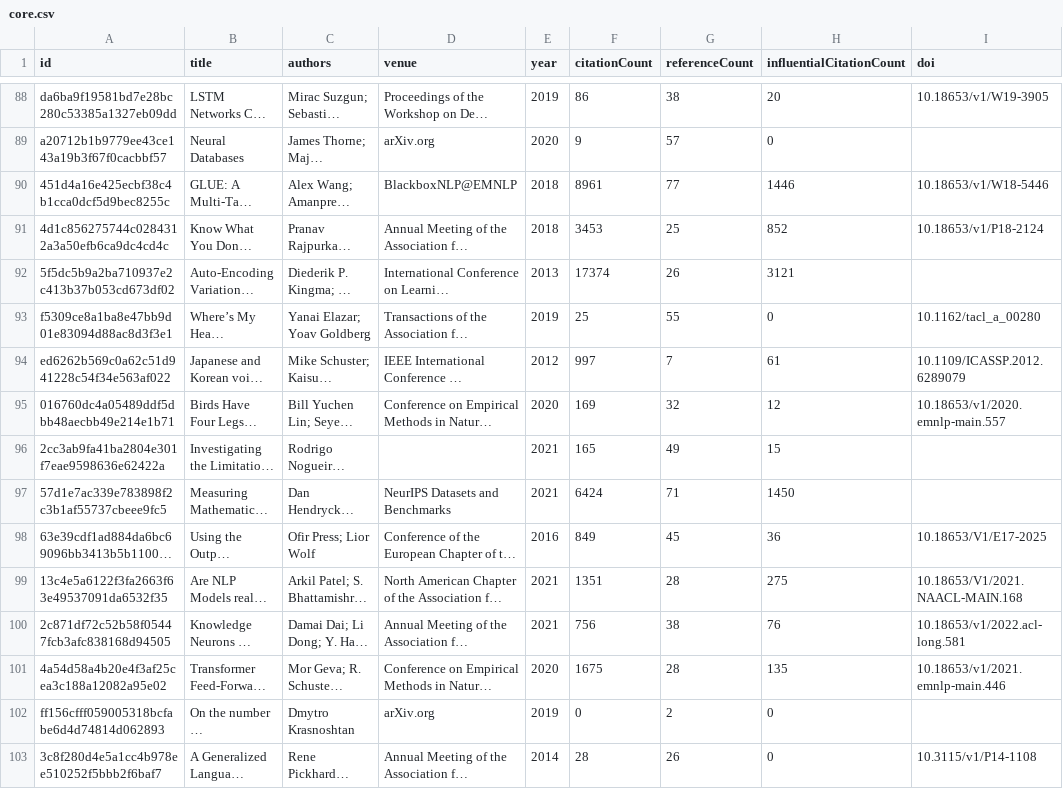
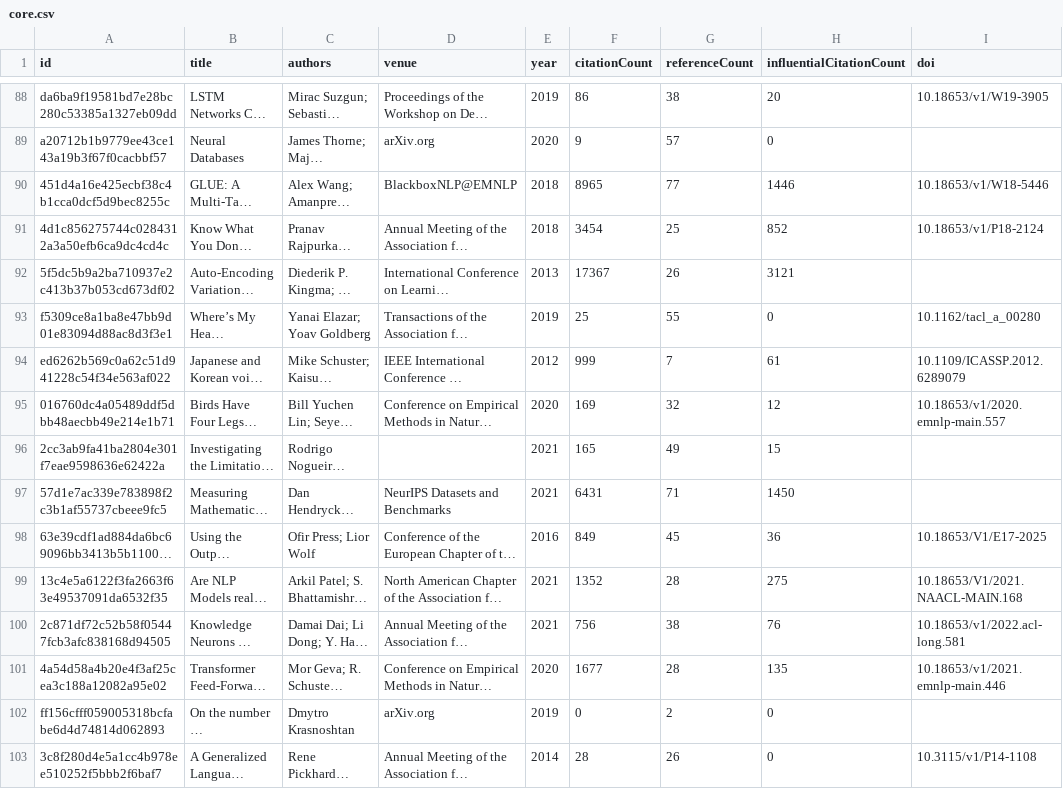
Before and after one commit to avijit-thawani/thesis-bibliography, a CSV file: data/core.csv, drawn as a sheet; only a part is shown, gaps mark what is left out; long unchanged cells end in …; the diff covers the shown part only; the diff names each change by its address in the sheet, - before the commit and + after, or states it on an @@ line.

```diff
--- a/data/core.csv
+++ b/data/core.csv
-F90 (citationCount): 8961
+F90 (citationCount): 8965
-F91 (citationCount): 3453
+F91 (citationCount): 3454
-F92 (citationCount): 17374
+F92 (citationCount): 17367
-F94 (citationCount): 997
+F94 (citationCount): 999
-F97 (citationCount): 6424
+F97 (citationCount): 6431
-F99 (citationCount): 1351
+F99 (citationCount): 1352
-F101 (citationCount): 1675
+F101 (citationCount): 1677
```
Also changed, not shown: 65 edited cells elsewhere in this file, 12 other files.
